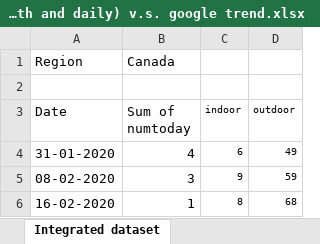
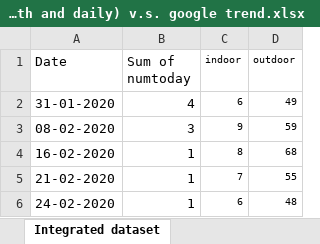
Before and after one commit to DataFestUofT/submit-project-data-machine, an Excel workbook: COVID-19 Canada Dataset (group by month and daily) v.s. google trend.xlsx, sheet Integrated dataset, drawn as a sheet; only a part is shown; the shorter side is filled out with more unchanged rows; values as stored, in another font and other column widths than the file's, no borders; the diff names each change by its address in the sheet, - before the commit and + after, or states it on an @@ line.

Commit message:
revise the Dataset
delete the first useless row of the dataset

```diff
--- a/COVID-19 Canada Dataset (group by month and daily) v.s. google trend.xlsx (sheet Integrated dataset)
+++ b/COVID-19 Canada Dataset (group by month and daily) v.s. google trend.xlsx (sheet Integrated dataset)
-row 1: Region | Canada
-row 2: (empty)
```
Also changed, not shown: 1 other file.
